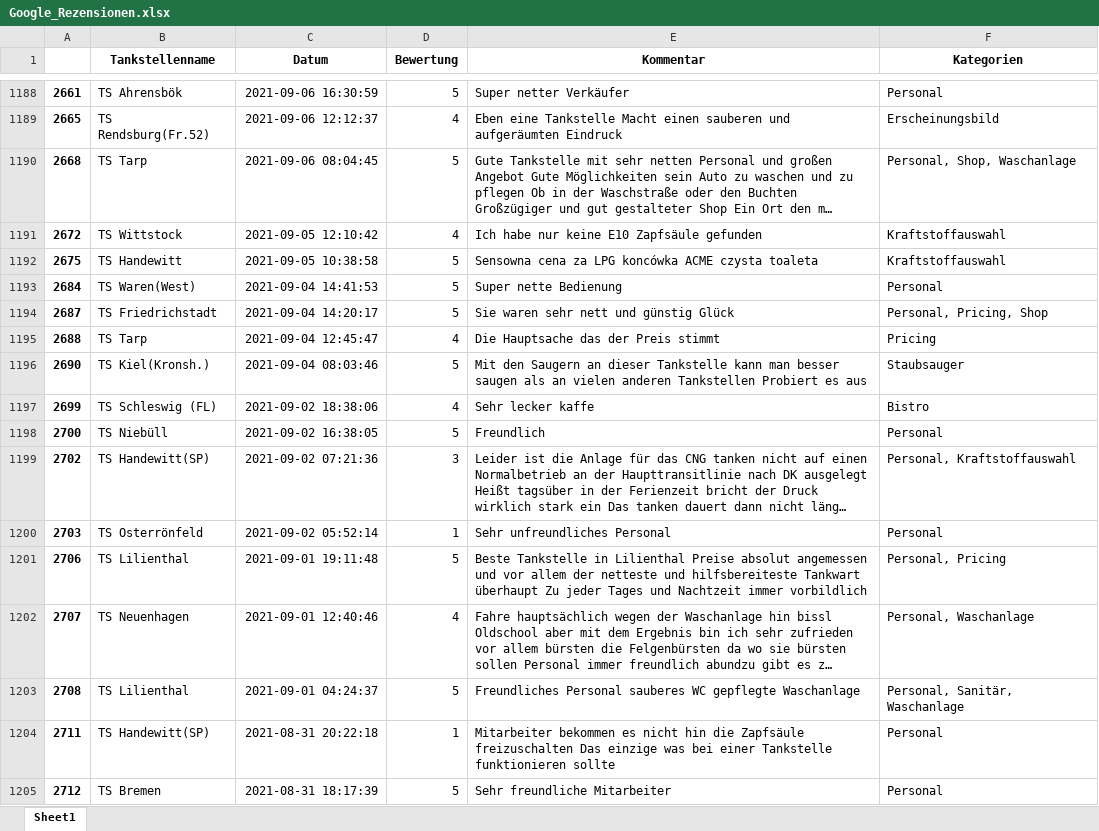
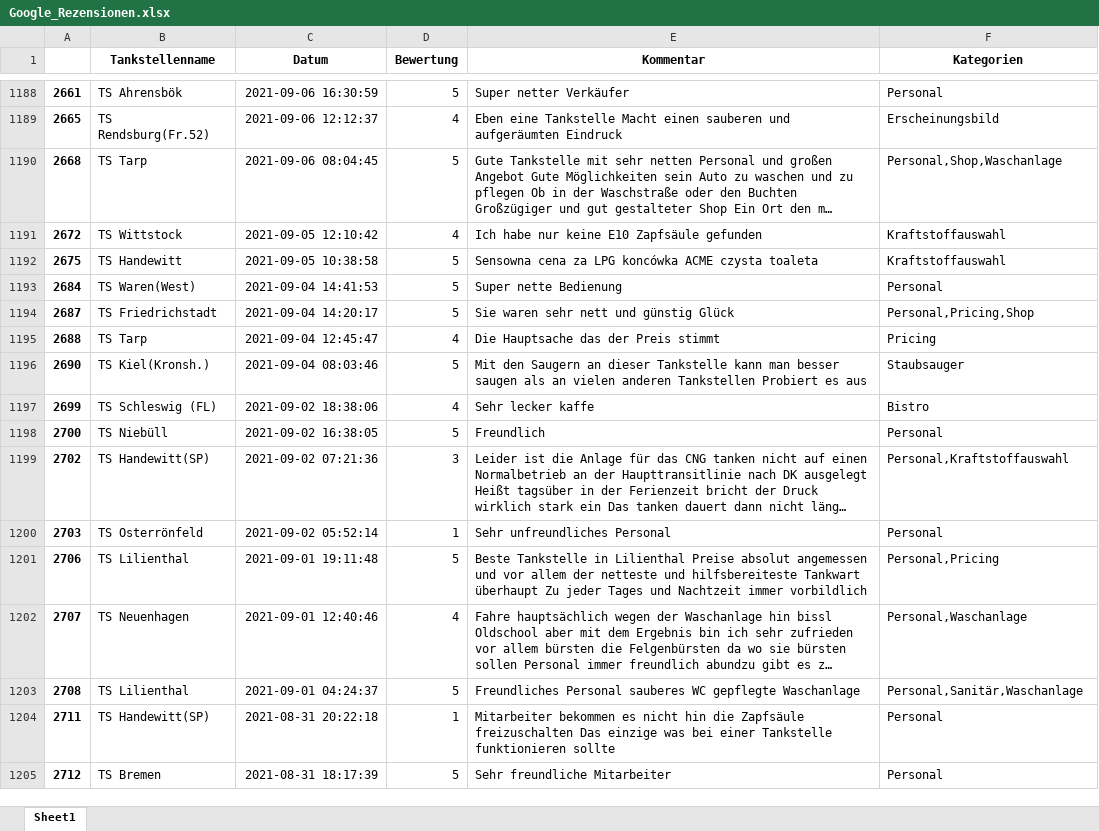
Before and after one commit to lennartberns/team_ki_klassifikation, an Excel workbook: data/clean/Google_Rezensionen.xlsx, sheet Sheet1, drawn as a sheet; only a part is shown, gaps mark what is left out; long unchanged cells end in …; values as stored, in another font and other column widths than the file's, no borders; the diff covers the shown part only; the diff names each change by its address in the sheet, - before the commit and + after, or states it on an @@ line.

Commit message:
Leerzeichen aus Kategorien entfernt

```diff
--- a/data/clean/Google_Rezensionen.xlsx (sheet Sheet1)
+++ b/data/clean/Google_Rezensionen.xlsx (sheet Sheet1)
-F1190 (Kategorien): Personal, Shop, Waschanlage
+F1190 (Kategorien): Personal,Shop,Waschanlage
-F1194 (Kategorien): Personal, Pricing, Shop
+F1194 (Kategorien): Personal,Pricing,Shop
-F1199 (Kategorien): Personal, Kraftstoffauswahl
+F1199 (Kategorien): Personal,Kraftstoffauswahl
-F1201 (Kategorien): Personal, Pricing
+F1201 (Kategorien): Personal,Pricing
-F1202 (Kategorien): Personal, Waschanlage
+F1202 (Kategorien): Personal,Waschanlage
-F1203 (Kategorien): Personal, Sanitär, Waschanlage
+F1203 (Kategorien): Personal,Sanitär,Waschanlage
```
Also changed, not shown: 1937 edited cells elsewhere in this sheet, 2 other files.
